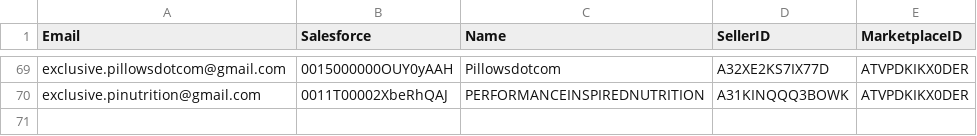
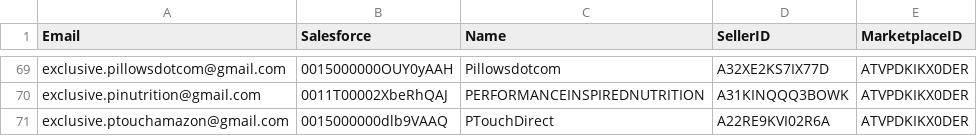
Before and after one commit to nikeshnrajbhandari/BusinessReport, a CSV file: config_file/Naming.csv, drawn as a sheet; only a part is shown, gaps mark what is left out.

```diff
--- a/config_file/Naming.csv
+++ b/config_file/Naming.csv
@@ -70 +70,2 @@ exclusive.pillowsdotcom@gmail.com,0015000000OUY0yAAH,Pillowsdotcom,A32XE2KS7IX77
 exclusive.pinutrition@gmail.com,0011T00002XbeRhQAJ,PERFORMANCEINSPIREDNUTRITION,A31KINQQQ3BOWK,ATVPDKIKX0DER
+exclusive.ptouchamazon@gmail.com,0015000000dlb9VAAQ,PTouchDirect,A22RE9KVI02R6A,ATVPDKIKX0DER
```
Also changed, not shown: config_file/All_clients.csv, config_file/Authentication.csv, 4 other files.
